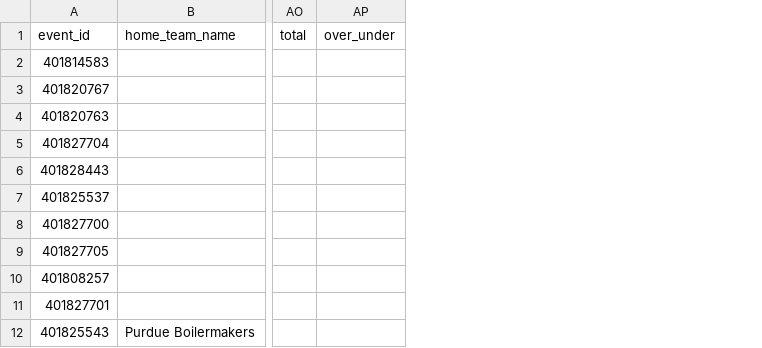
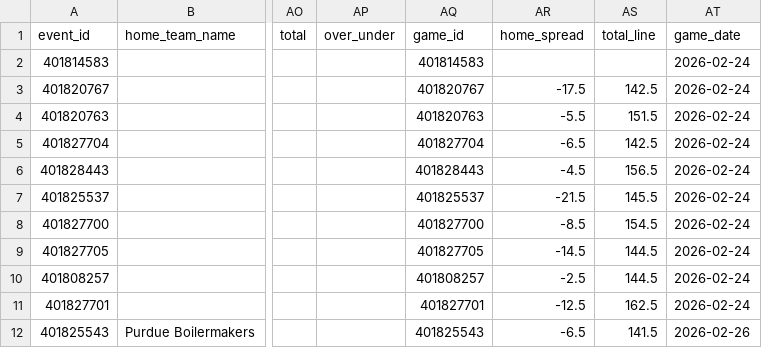
Before and after one commit to goldbondman/CBB.RD2, a CSV file: data/market_lines.csv, drawn as a sheet; only a part is shown, gaps mark what is left out; the diff names each change by its address in the sheet, - before the commit and + after, or states it on an @@ line.

```diff
--- a/data/market_lines.csv
+++ b/data/market_lines.csv
+column AQ (game_id), rows 2-12: 401814583 | 401820767 | 401820763 | 401827704 | 401828443 | 401825537 | 401827700 | 401827705 | 401808257 | 401827701 | 401825543
+column AR (home_spread), rows 3-12: -17.5 | -5.5 | -6.5 | -4.5 | -21.5 | -8.5 | -14.5 | -2.5 | -12.5 | -6.5
+column AS (total_line), rows 3-12: 142.5 | 151.5 | 142.5 | 156.5 | 145.5 | 154.5 | 144.5 | 144.5 | 162.5 | 141.5
+column AT (game_date), rows 2-12: 2026-02-24 | 2026-02-24 | 2026-02-24 | 2026-02-24 | 2026-02-24 | 2026-02-24 | 2026-02-24 | 2026-02-24 | 2026-02-24 | 2026-02-24 | 2026-02-26
```
Also changed, not shown: data/predictions_history.csv, data/results_log.csv, 10 other files.
